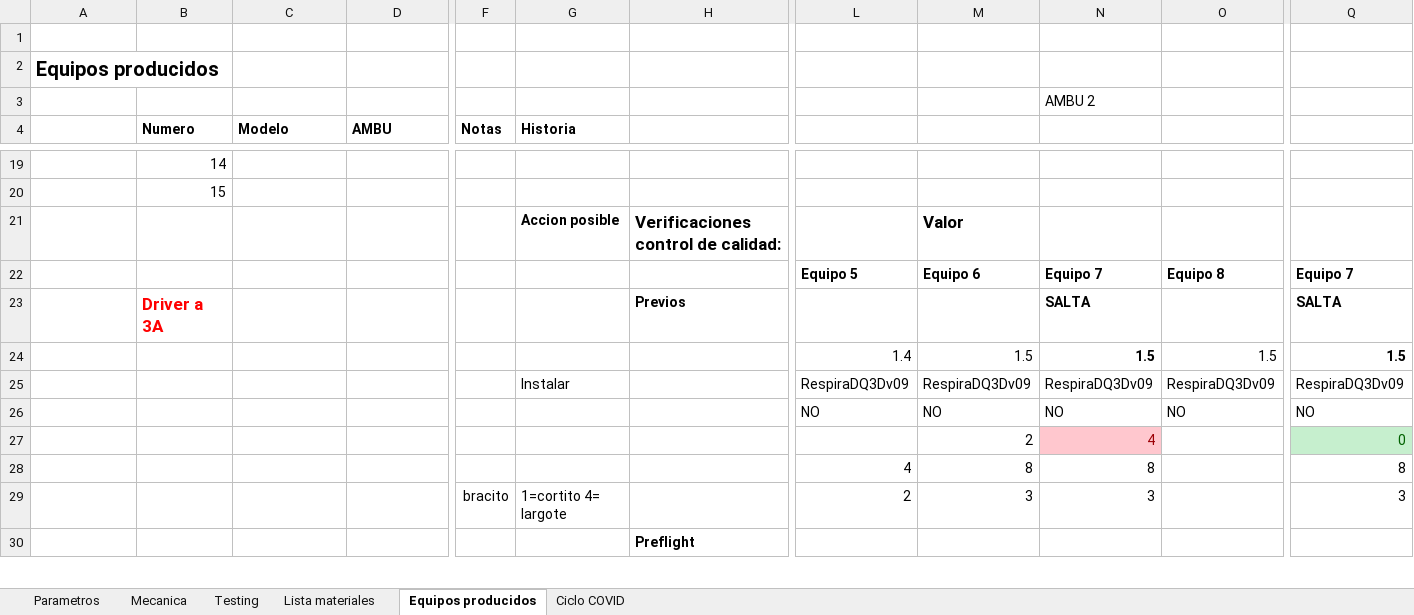
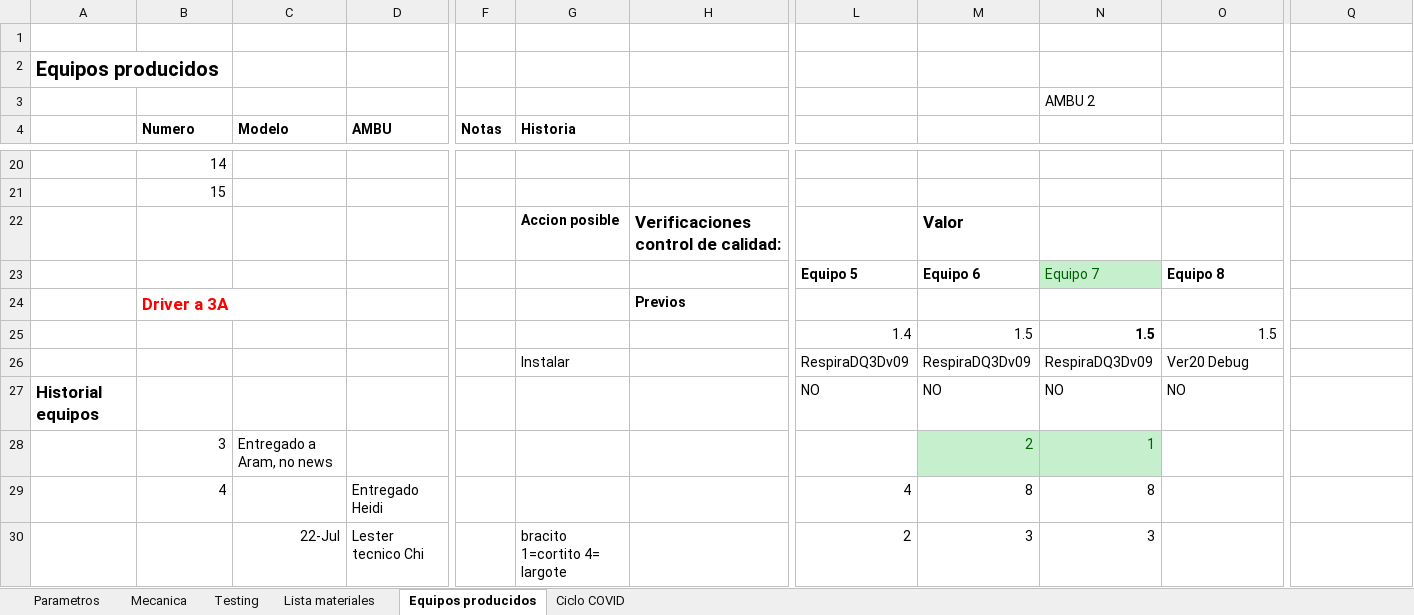
Before and after one commit to DQUEROL/Respirador-DQ3D-NICA, an Excel workbook: Respirador COVID19NIC.xlsx, sheet Equipos producidos, drawn as a sheet; only a part is shown, gaps mark what is left out; values as stored, in another font and other column widths than the file's, no borders; charts and pictures and conditional formats not drawn; removed rows and columns are numbered as before the commit, all else as after; rows hold the shown columns only; the diff covers the shown part only; the diff names each change by its address in the sheet, - before the commit and + after, or states it on an @@ line.

```diff
--- a/Respirador COVID19NIC.xlsx (sheet Equipos producidos)
+++ b/Respirador COVID19NIC.xlsx (sheet Equipos producidos)
@@ N23 fill: none → #C6EFCE, bold: on → off, text colour: black → #006100 @@
-Q23: Equipo 7
+Q23: (empty)
-N24: SALTA
+N24: (empty)
-Q24: SALTA
+Q24: (empty)
-Q25: 1.5
+Q25: (empty)
-O26: RespiraDQ3Dv09
+O26: Ver20 Debug
-Q26: RespiraDQ3Dv09
+Q26: (empty)
-A27: (empty)
+A27: Historial equipos
-Q27: NO
+Q27: (empty)
-row 27:  |  |  |  |  |  |  |  | 2 | 4 |  | 0
+row 28:  | 3 | Entregado a Aram, no news |  |  |  |  |  | 2 | 1
-B29 (Numero): (empty)
+B29 (Numero): 4
-D29 (AMBU): (empty)
+D29 (AMBU): Entregado Heidi
-Q29: 8
+Q29: (empty)
-row 29:  |  |  |  | bracito | 1=cortito 4= largote |  | 2 | 3 | 3 |  | 3
-row 30:  |  |  |  |  |  | Preflight
+row 30:  |  | 22-Jul | Lester tecnico Chi |  | bracito 1=cortito 4= largote |  | 2 | 3 | 3
```
Also changed, not shown: 7 added rows, 7 removed rows, 31 edited cells, cell formats and merged cells elsewhere in this sheet, sheet Mecanica, 3 other files.
